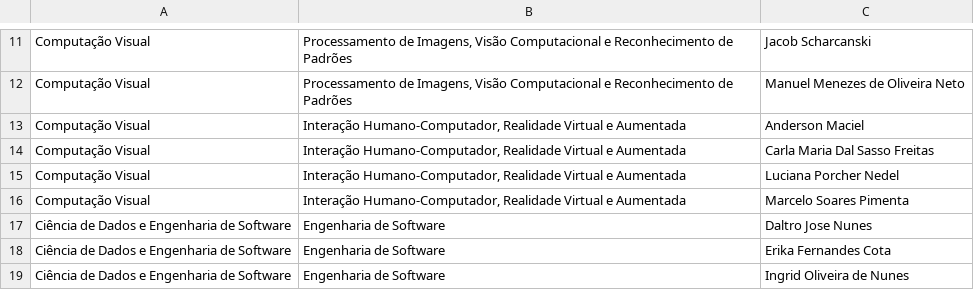
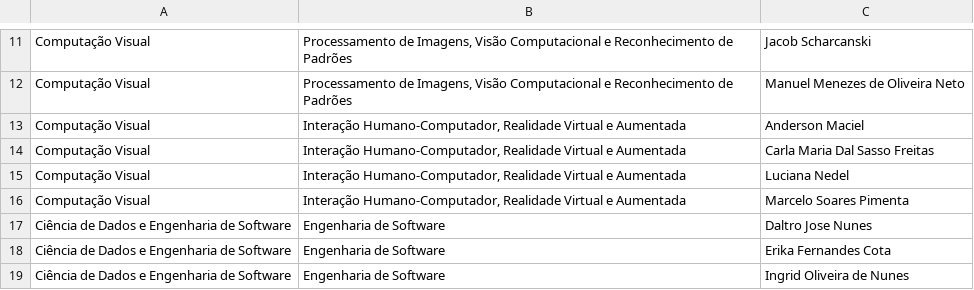
Before and after one commit to aksmiyazaki/ebd10, a CSV file: xml/Linhas_de_Pesquisa.csv, drawn as a sheet; only a part is shown, gaps mark what is left out; the diff covers the shown part only.

```diff
--- a/xml/Linhas_de_Pesquisa.csv
+++ b/xml/Linhas_de_Pesquisa.csv
@@ -14,3 +14,3 @@ Computação Visual;Interação Humano-Computador, Realidade Virtual e Aumentada
 Computação Visual;Interação Humano-Computador, Realidade Virtual e Aumentada;Carla Maria Dal Sasso Freitas
-Computação Visual;Interação Humano-Computador, Realidade Virtual e Aumentada;Luciana Porcher Nedel
+Computação Visual;Interação Humano-Computador, Realidade Virtual e Aumentada;Luciana Nedel
 Computação Visual;Interação Humano-Computador, Realidade Virtual e Aumentada;Marcelo Soares Pimenta
```
Also changed, not shown: 4 added rows and 3 edited cells elsewhere in this file, 4 other files.
